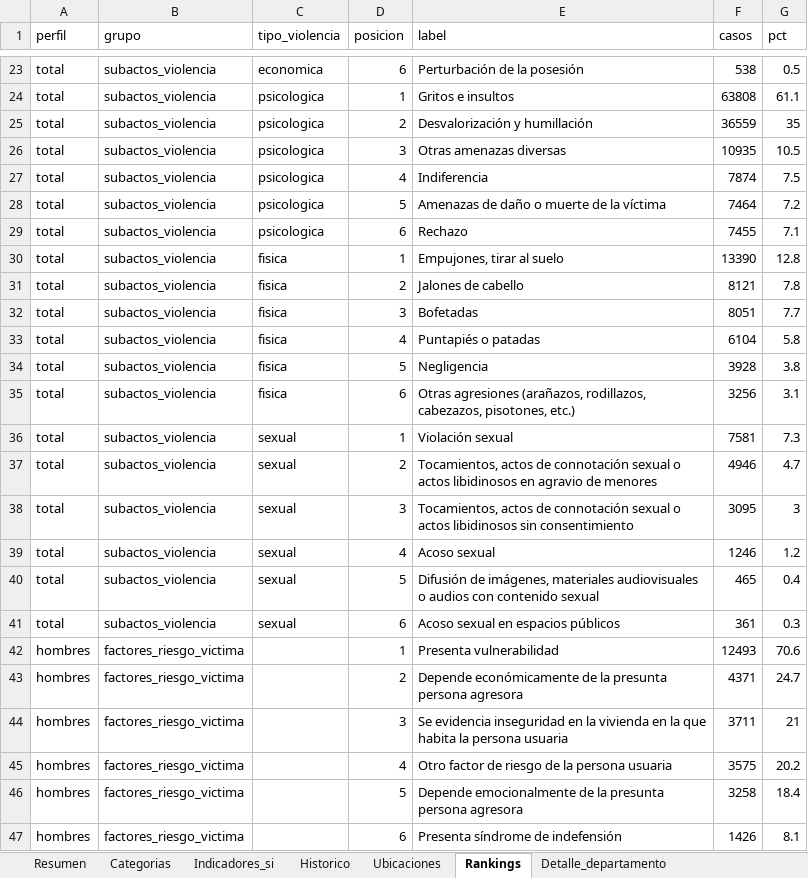
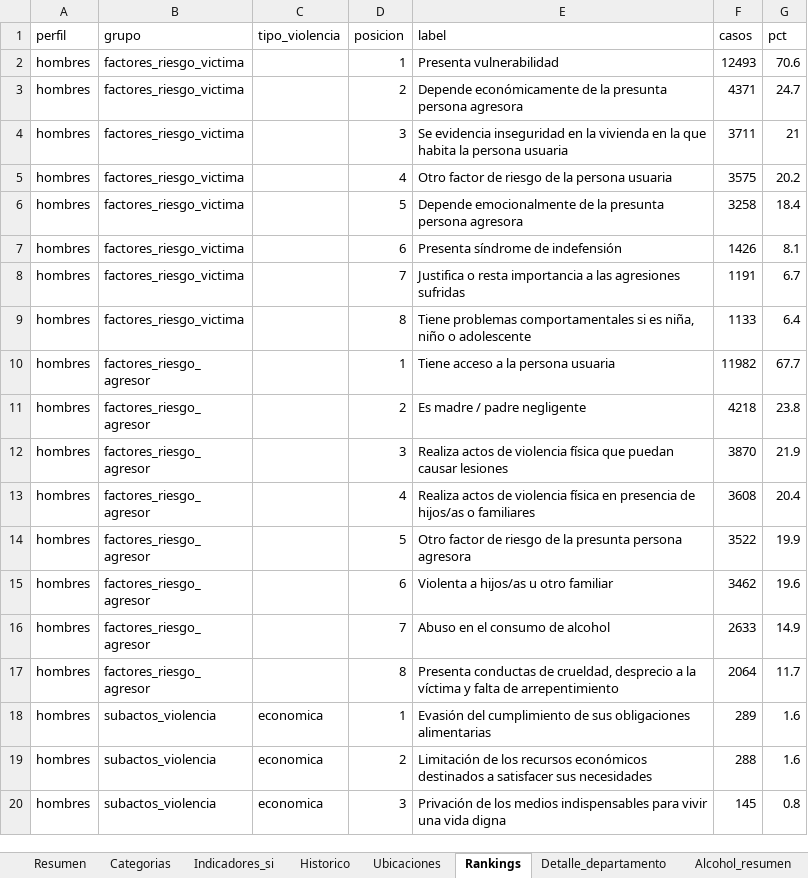
Before and after one commit to zhandrixita/mimp, an Excel workbook: pagina/data/casos_tablas.xlsx, sheet Rankings, drawn as a sheet; only a part is shown, gaps mark what is left out; the shorter side is filled out with more unchanged rows; values as stored, in another font and other column widths than the file's, no borders; the diff covers the shown part only; the diff names each change by its address in the sheet, - before the commit and + after, or states it on an @@ line.

```diff
--- a/pagina/data/casos_tablas.xlsx (sheet Rankings)
+++ b/pagina/data/casos_tablas.xlsx (sheet Rankings)
+sheet tab: Alcohol_resumen
-row 23: total | subactos_violencia | economica | 6 | Perturbación de la posesión | 538 | 0.5
-row 24: total | subactos_violencia | psicologica | 1 | Gritos e insultos | 63808 | 61.1
-row 25: total | subactos_violencia | psicologica | 2 | Desvalorización y humillación | 36559 | 35
-row 26: total | subactos_violencia | psicologica | 3 | Otras amenazas diversas | 10935 | 10.5
-row 27: total | subactos_violencia | psicologica | 4 | Indiferencia | 7874 | 7.5
-row 28: total | subactos_violencia | psicologica | 5 | Amenazas de daño o muerte de la víctima | 7464 | 7.2
-row 29: total | subactos_violencia | psicologica | 6 | Rechazo | 7455 | 7.1
-row 30: total | subactos_violencia | fisica | 1 | Empujones, tirar al suelo | 13390 | 12.8
-row 31: total | subactos_violencia | fisica | 2 | Jalones de cabello | 8121 | 7.8
-row 32: total | subactos_violencia | fisica | 3 | Bofetadas | 8051 | 7.7
-row 33: total | subactos_violencia | fisica | 4 | Puntapiés o patadas | 6104 | 5.8
-row 34: total | subactos_violencia | fisica | 5 | Negligencia | 3928 | 3.8
-row 35: total | subactos_violencia | fisica | 6 | Otras agresiones (arañazos, rodillazos, cabezazos, pisotones, etc.) | 3256 | 3.1
-row 36: total | subactos_violencia | sexual | 1 | Violación sexual | 7581 | 7.3
-row 37: total | subactos_violencia | sexual | 2 | Tocamientos, actos de connotación sexual o actos libidinosos en agravio de menores | 4946 | 4.7
-row 38: total | subactos_violencia | sexual | 3 | Tocamientos, actos de connotación sexual o actos libidinosos sin consentimiento | 3095 | 3
-row 39: total | subactos_violencia | sexual | 4 | Acoso sexual | 1246 | 1.2
-row 40: total | subactos_violencia | sexual | 5 | Difusión de imágenes, materiales audiovisuales o audios con contenido sexual | 465 | 0.4
-row 41: total | subactos_violencia | sexual | 6 | Acoso sexual en espacios públicos | 361 | 0.3
```
Also changed, not shown: 21 removed rows elsewhere in this sheet, sheet Detalle_departamento, sheet Categorias, sheet Ubicaciones, sheet Indicadores_si, sheet Historico, sheet Resumen, other sheet tabs, 16 other files.
